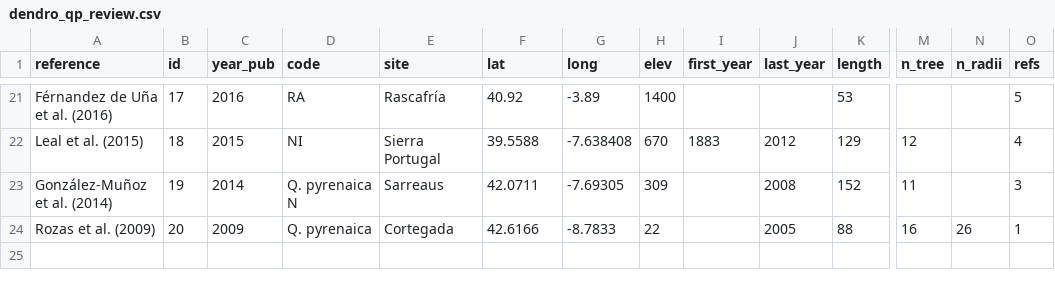
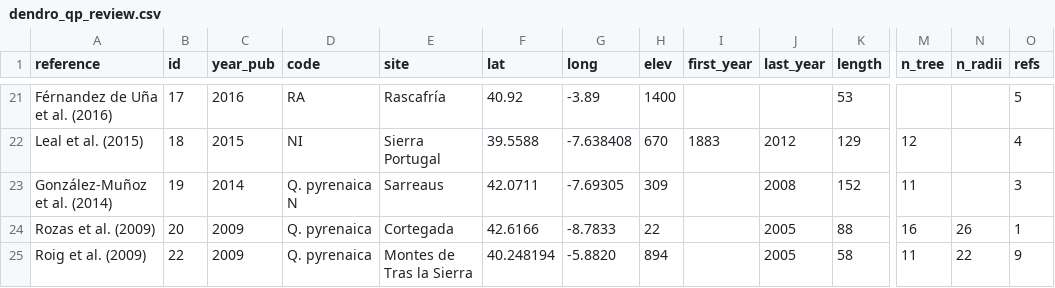
Before and after one commit to ajpelu/qpyr_dendro, a CSV file: data_raw/dendro_review/dendro_qp_review.csv, drawn as a sheet; only a part is shown, gaps mark what is left out; rows hold the shown columns only; the diff names each change by its address in the sheet, - before the commit and + after, or states it on an @@ line.

Commit message:
add data roig et al. 2009

```diff
--- a/data_raw/dendro_review/dendro_qp_review.csv
+++ b/data_raw/dendro_review/dendro_qp_review.csv
+row 25: Roig et al. (2009) | 22 | 2009 | Q. pyrenaica | Montes de Tras la Sierra | 40.248194 | -5.8820 | 894 |  | 2005 | 58 | 11 | 22 | 9
```
